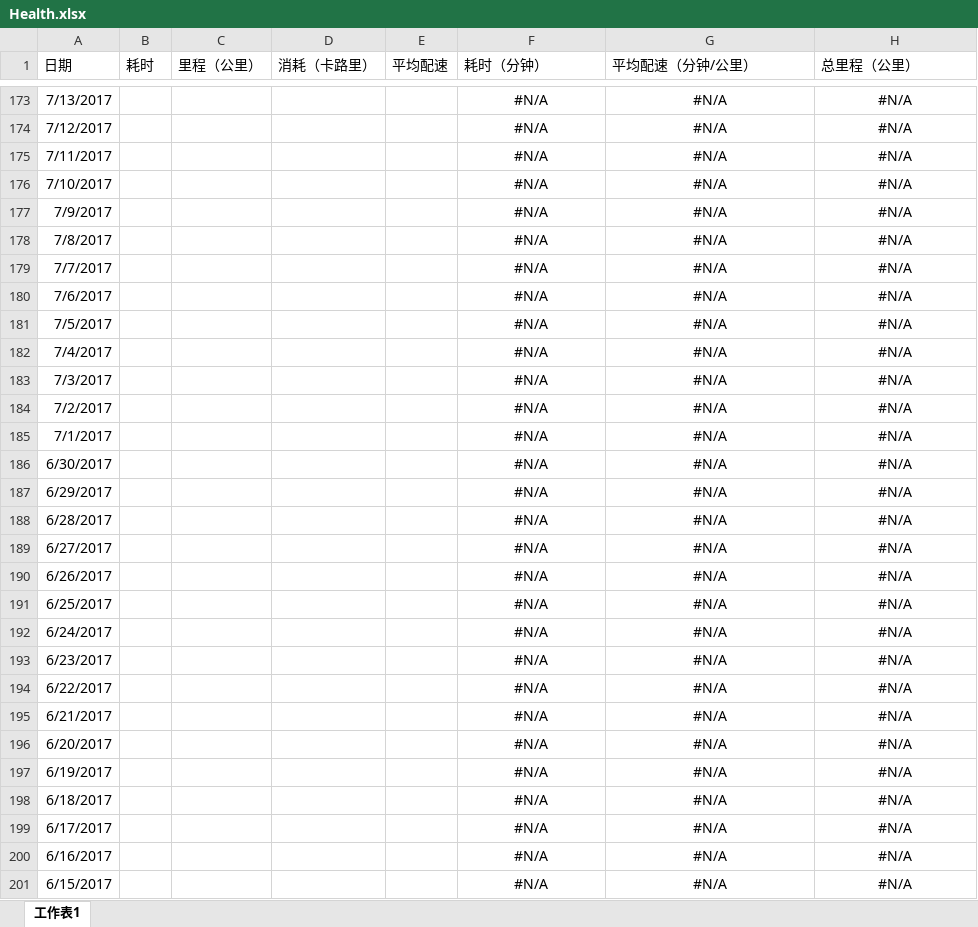
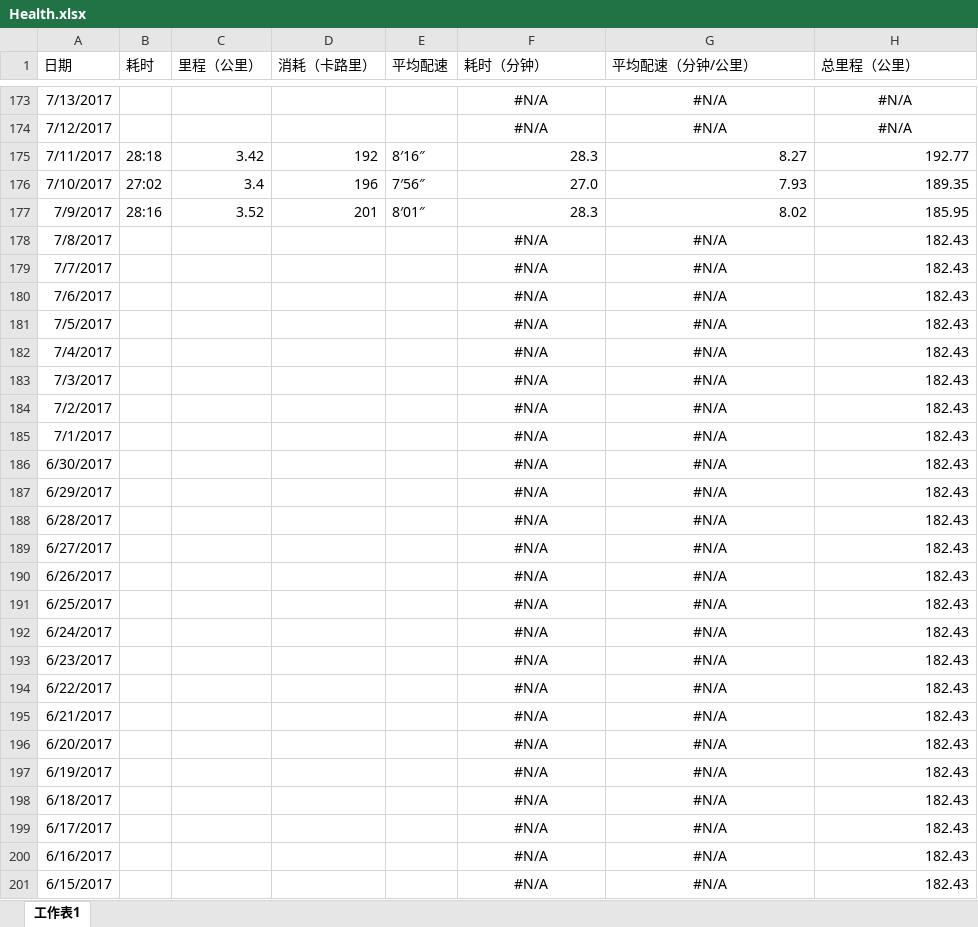
Before and after one commit to palanceli/blog, an Excel workbook: source/_attachment/0821Health/Health.xlsx, sheet 工作表1, drawn as a sheet; only a part is shown, gaps mark what is left out; values as stored, in another font and other column widths than the file's, no borders; charts and pictures not drawn; the diff covers the shown part only; the diff names each change by its address in the sheet, - before the commit and + after, or states it on an @@ line.

Commit message:
commit changes

```diff
--- a/source/_attachment/0821Health/Health.xlsx (sheet 工作表1)
+++ b/source/_attachment/0821Health/Health.xlsx (sheet 工作表1)
-B175 (耗时): (empty)
+B175 (耗时): 28:18
-C175 (里程（公里）): (empty)
+C175 (里程（公里）): 3.42
-D175 (消耗（卡路里）): (empty)
+D175 (消耗（卡路里）): 192
-E175 (平均配速): (empty)
+E175 (平均配速): 8′16″
-F175 (耗时（分钟）): #N/A
+F175 (耗时（分钟）): 28.3
-F175:H177 alignment: center
+F175:H177 alignment: right
-G175 (平均配速（分钟/公里）): #N/A
+G175 (平均配速（分钟/公里）): 8.27
-H175 (总里程（公里）): #N/A
+H175 (总里程（公里）): 192.77
-B176 (耗时): (empty)
+B176 (耗时): 27:02
-C176 (里程（公里）): (empty)
+C176 (里程（公里）): 3.4
-D176 (消耗（卡路里）): (empty)
+D176 (消耗（卡路里）): 196
-E176 (平均配速): (empty)
+E176 (平均配速): 7′56″
-F176 (耗时（分钟）): #N/A
+F176 (耗时（分钟）): 27.0
-G176 (平均配速（分钟/公里）): #N/A
+G176 (平均配速（分钟/公里）): 7.93
-H176 (总里程（公里）): #N/A
+H176 (总里程（公里）): 189.35
-B177 (耗时): (empty)
+B177 (耗时): 28:16
-C177 (里程（公里）): (empty)
+C177 (里程（公里）): 3.52
-D177 (消耗（卡路里）): (empty)
+D177 (消耗（卡路里）): 201
-E177 (平均配速): (empty)
+E177 (平均配速): 8′01″
-F177 (耗时（分钟）): #N/A
+F177 (耗时（分钟）): 28.3
-G177 (平均配速（分钟/公里）): #N/A
+G177 (平均配速（分钟/公里）): 8.02
-H177 (总里程（公里）): #N/A
+H177 (总里程（公里）): 185.95
-H178:H201 (总里程（公里）): #N/A
+H178:H201 (总里程（公里）): 182.43
-H178:H201 alignment: center
+H178:H201 alignment: right
```
Also changed, not shown: 101 edited cells and cell formats elsewhere in this sheet, charts or pictures.
